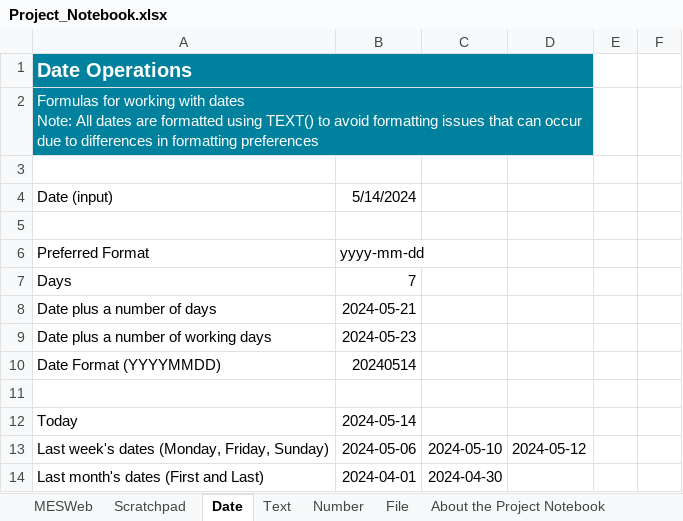
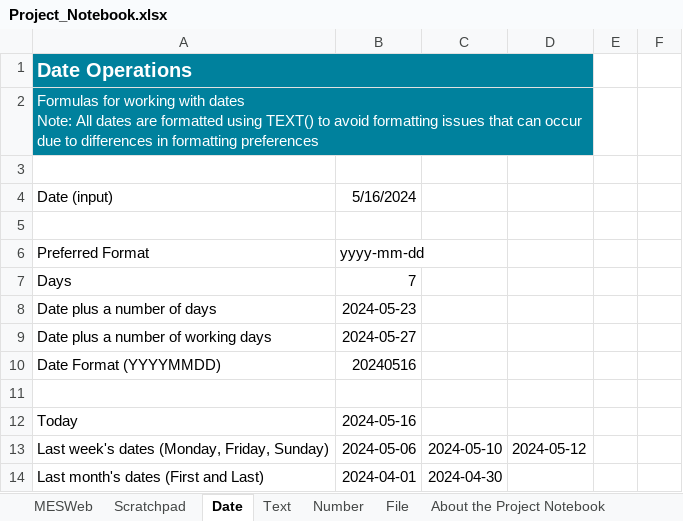
Before and after one commit to asin0622/rpa-mes-stations, an Excel workbook: Project_Notebook.xlsx, sheet Date, drawn as a sheet; only a part is shown; values as stored, in another font and other column widths than the file's, no borders; the diff names each change by its address in the sheet, - before the commit and + after, or states it on an @@ line.

```diff
--- a/Project_Notebook.xlsx (sheet Date)
+++ b/Project_Notebook.xlsx (sheet Date)
-B4: 5/14/2024
+B4: 5/16/2024
-B8: 2024-05-21
+B8: 2024-05-23
-B9: 2024-05-23
+B9: 2024-05-27
-B10: 20240514
+B10: 20240516
-B12: 2024-05-14
+B12: 2024-05-16
```
Also changed, not shown: sheet MESWeb, 15 other files.
